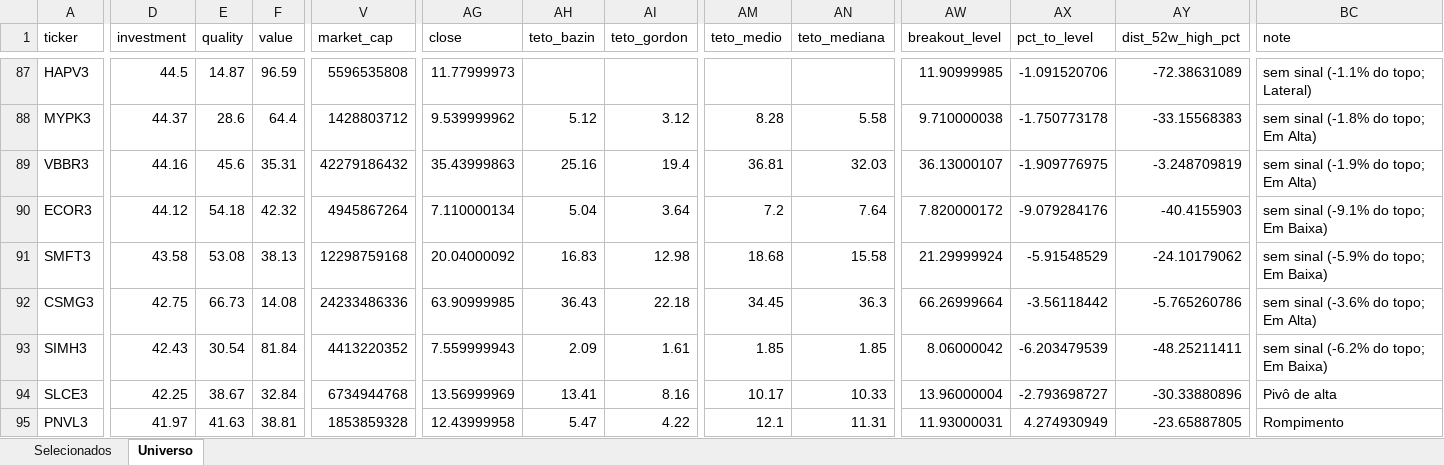
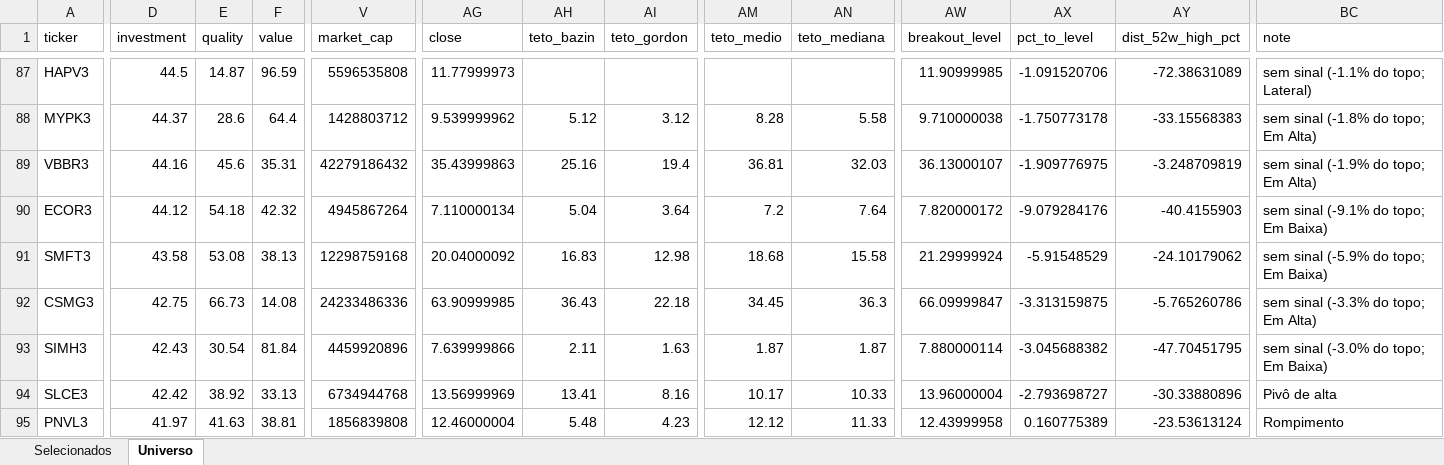
Before and after one commit to henriquebdasilva/screener-b3, an Excel workbook: reports/screener_2026-08-05.xlsx, sheet Universo, drawn as a sheet; only a part is shown, gaps mark what is left out; values as stored, in another font and other column widths than the file's, no borders; the diff covers the shown part only; the diff names each change by its address in the sheet, - before the commit and + after, or states it on an @@ line.

```diff
--- a/reports/screener_2026-08-05.xlsx (sheet Universo)
+++ b/reports/screener_2026-08-05.xlsx (sheet Universo)
-AW92 (breakout_level): 66.26999664
+AW92 (breakout_level): 66.09999847
-AX92 (pct_to_level): -3.56118442
+AX92 (pct_to_level): -3.313159875
-BC92 (note): sem sinal (-3.6% do topo; Em Alta)
+BC92 (note): sem sinal (-3.3% do topo; Em Alta)
-V93 (market_cap): 4413220352
+V93 (market_cap): 4459920896
-AG93 (close): 7.559999943
+AG93 (close): 7.639999866
-AH93 (teto_bazin): 2.09
+AH93 (teto_bazin): 2.11
-AI93 (teto_gordon): 1.61
+AI93 (teto_gordon): 1.63
-AM93 (teto_medio): 1.85
+AM93 (teto_medio): 1.87
-AN93 (teto_mediana): 1.85
+AN93 (teto_mediana): 1.87
-AW93 (breakout_level): 8.06000042
+AW93 (breakout_level): 7.880000114
-AX93 (pct_to_level): -6.203479539
+AX93 (pct_to_level): -3.045688382
-AY93 (dist_52w_high_pct): -48.25211411
+AY93 (dist_52w_high_pct): -47.70451795
-BC93 (note): sem sinal (-6.2% do topo; Em Baixa)
+BC93 (note): sem sinal (-3.0% do topo; Em Baixa)
-D94 (investment): 42.25
+D94 (investment): 42.42
-E94 (quality): 38.67
+E94 (quality): 38.92
-F94 (value): 32.84
+F94 (value): 33.13
-V95 (market_cap): 1853859328
+V95 (market_cap): 1856839808
-AG95 (close): 12.43999958
+AG95 (close): 12.46000004
-AH95 (teto_bazin): 5.47
+AH95 (teto_bazin): 5.48
-AI95 (teto_gordon): 4.22
+AI95 (teto_gordon): 4.23
-AM95 (teto_medio): 12.1
+AM95 (teto_medio): 12.12
-AN95 (teto_mediana): 11.31
+AN95 (teto_mediana): 11.33
-AW95 (breakout_level): 11.93000031
+AW95 (breakout_level): 12.43999958
-AX95 (pct_to_level): 4.274930949
+AX95 (pct_to_level): 0.160775389
-AY95 (dist_52w_high_pct): -23.65887805
+AY95 (dist_52w_high_pct): -23.53613124
```
Also changed, not shown: 3 added rows, 3 removed rows and 375 edited cells elsewhere in this sheet, sheet Selecionados, 4 other files.
